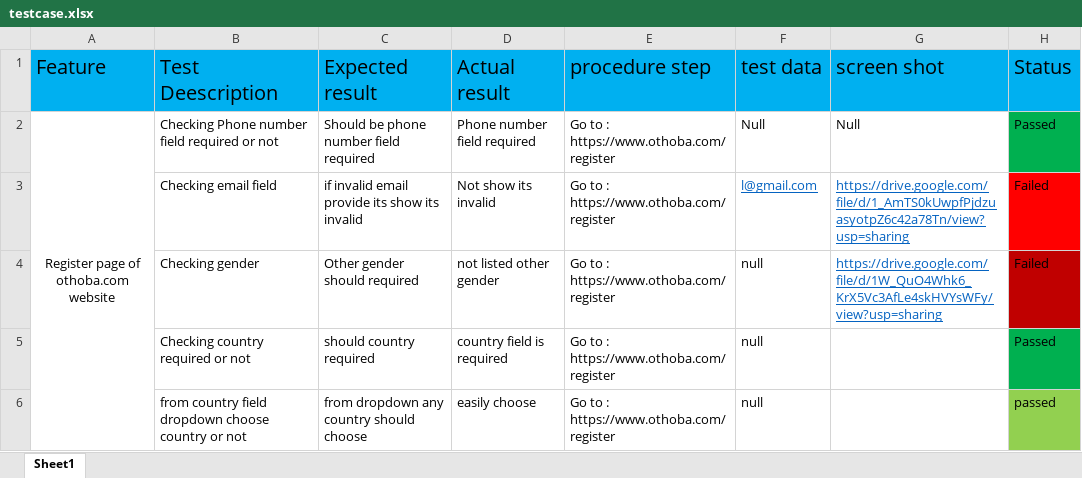
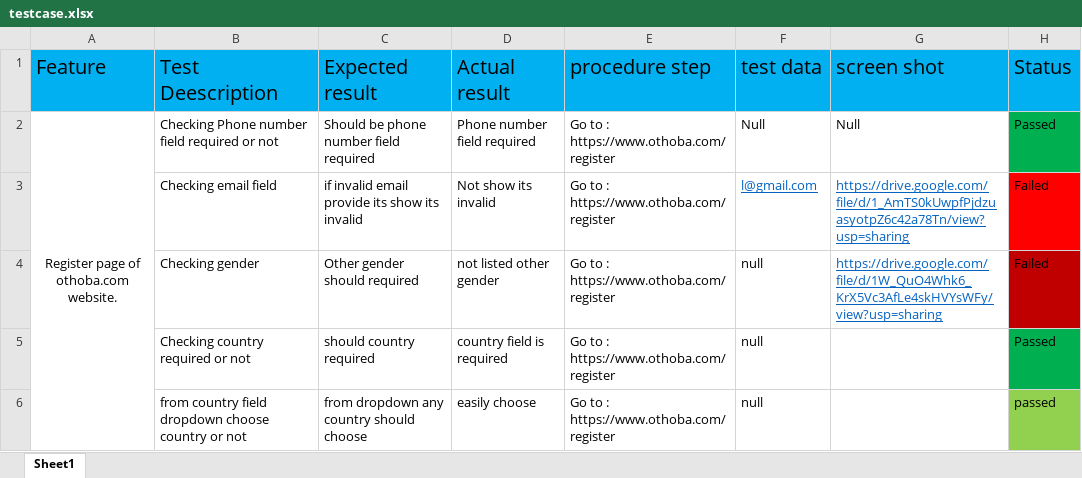
Before and after one commit to Likhan888/Labfinal-STQA-, an Excel workbook: testcase.xlsx, sheet Sheet1, drawn as a sheet; values as stored, in another font and other column widths than the file's, no borders; the diff names each change by its address in the sheet, - before the commit and + after, or states it on an @@ line.

Commit message:
this is modified xls file

```diff
--- a/testcase.xlsx (sheet Sheet1)
+++ b/testcase.xlsx (sheet Sheet1)
-A2 (Feature): Register page of othoba.com website
+A2 (Feature): Register page of othoba.com website.
```
